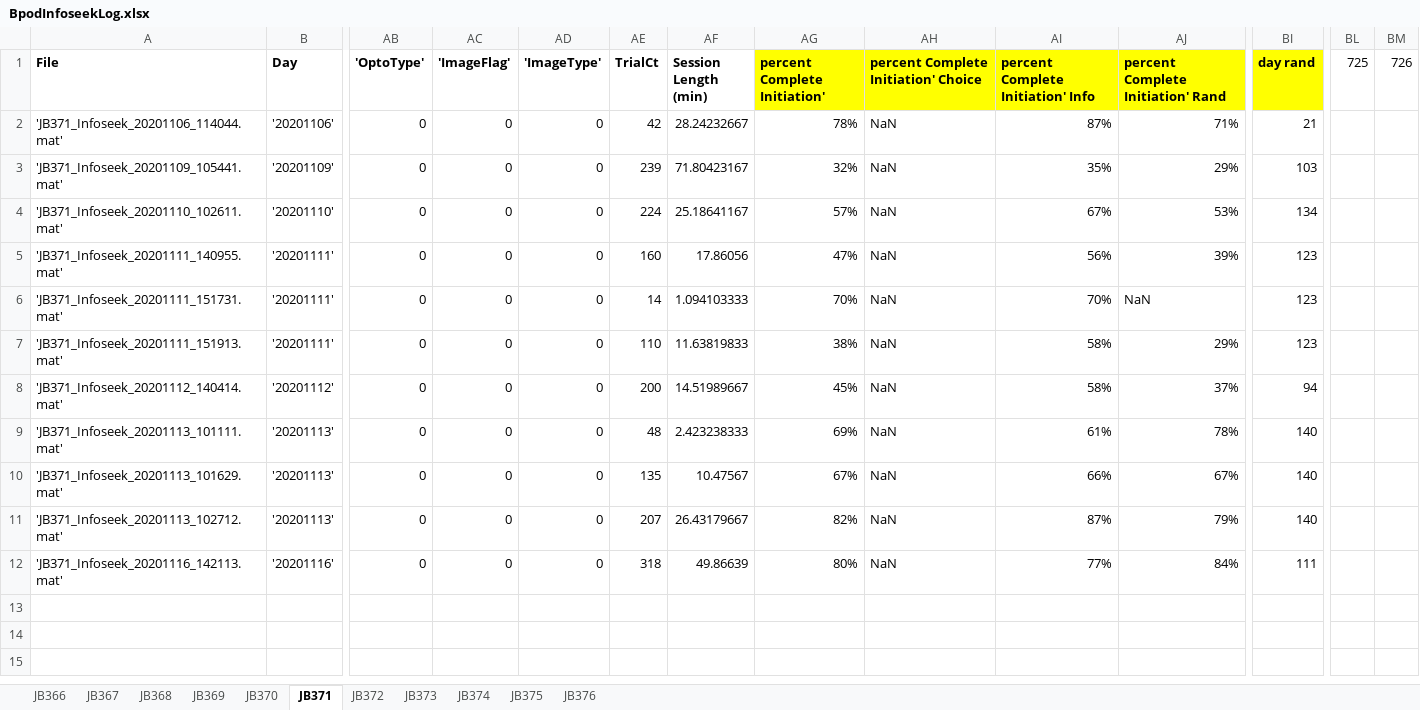
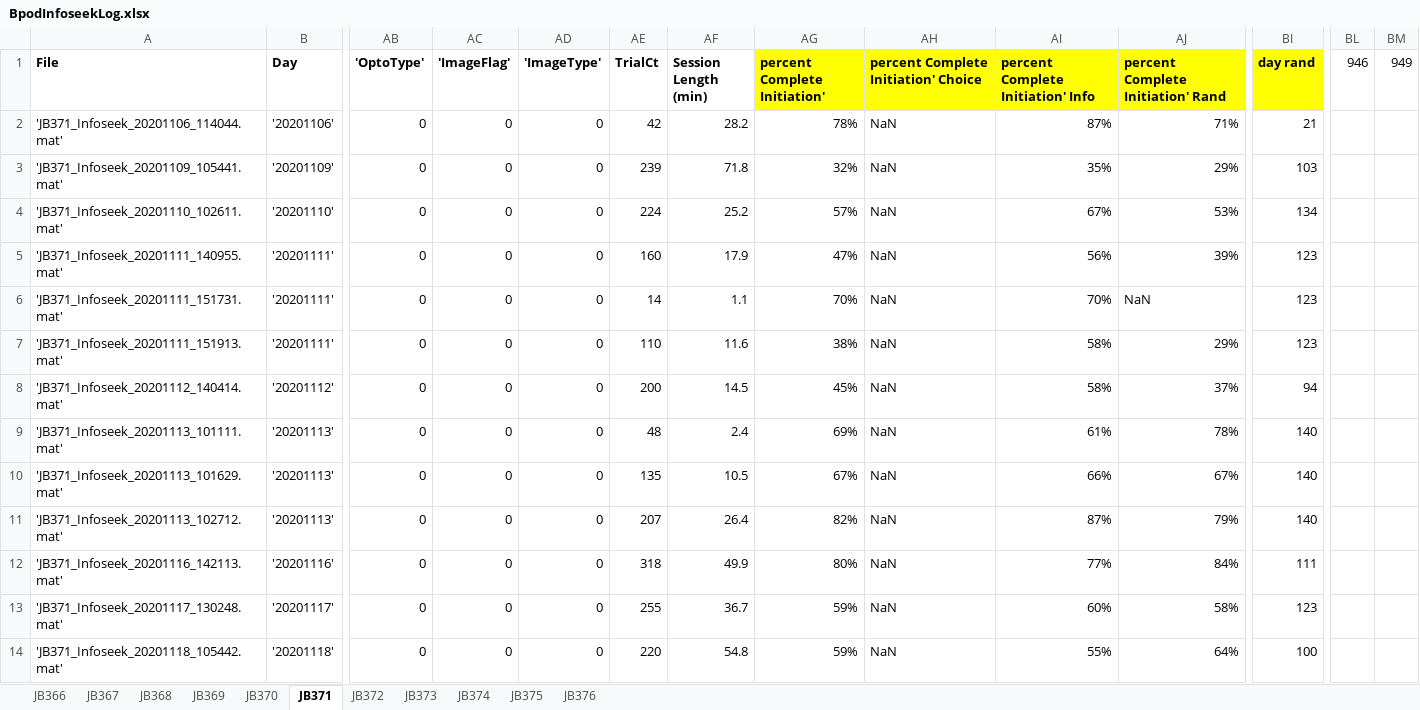
Before and after one commit to jjbussell/BpodInfoSeekAnalysis, an Excel workbook: BpodInfoseekLog.xlsx, sheet JB371, drawn as a sheet; only a part is shown, gaps mark what is left out; values as stored, in another font and other column widths than the file's, no borders; rows hold the shown columns only; the diff names each change by its address in the sheet, - before the commit and + after, or states it on an @@ line.

```diff
--- a/BpodInfoseekLog.xlsx (sheet JB371)
+++ b/BpodInfoseekLog.xlsx (sheet JB371)
-BL1: 725
+BL1: 946
-BM1: 726
+BM1: 949
-AF2 (Session Length (min)): 28.24232667
+AF2 (Session Length (min)): 28.2
-AF3 (Session Length (min)): 71.80423167
+AF3 (Session Length (min)): 71.8
-AF4 (Session Length (min)): 25.18641167
+AF4 (Session Length (min)): 25.2
-AF5 (Session Length (min)): 17.86056
+AF5 (Session Length (min)): 17.9
-AF6 (Session Length (min)): 1.094103333
+AF6 (Session Length (min)): 1.1
-AF7 (Session Length (min)): 11.63819833
+AF7 (Session Length (min)): 11.6
-AF8 (Session Length (min)): 14.51989667
+AF8 (Session Length (min)): 14.5
-AF9 (Session Length (min)): 2.423238333
+AF9 (Session Length (min)): 2.4
-AF10 (Session Length (min)): 10.47567
+AF10 (Session Length (min)): 10.5
-AF11 (Session Length (min)): 26.43179667
+AF11 (Session Length (min)): 26.4
-AF12 (Session Length (min)): 49.86639
+AF12 (Session Length (min)): 49.9
+row 13: 'JB371_Infoseek_20201117_130248.mat' | '20201117' | 0 | 0 | 0 | 255 | 36.7 | 59% | NaN | 60% | 58% | 123
+row 14: 'JB371_Infoseek_20201118_105442.mat' | '20201118' | 0 | 0 | 0 | 220 | 54.8 | 59% | NaN | 55% | 64% | 100
```
Also changed, not shown: sheet JB370, sheet JB372, sheet JB375, sheet JB374, sheet JB376, sheet JB373.
